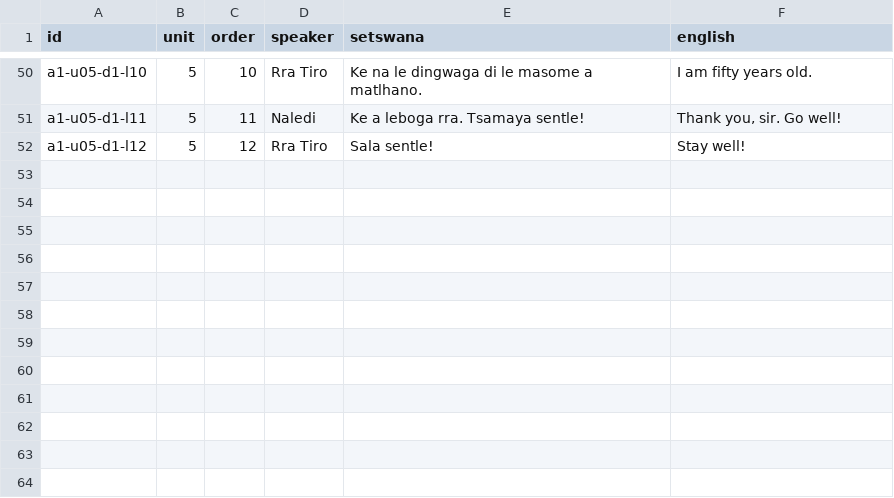
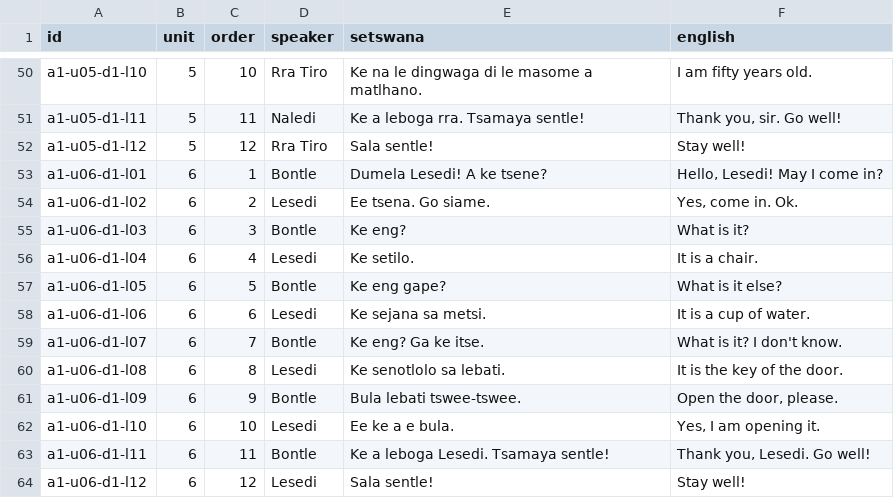
Before and after one commit to NubianPixel/kal-elearning, a CSV file: content/a1/dialogues.csv, drawn as a sheet; only a part is shown, gaps mark what is left out; the diff names each change by its address in the sheet, - before the commit and + after, or states it on an @@ line.

```diff
--- a/content/a1/dialogues.csv
+++ b/content/a1/dialogues.csv
+row 53: a1-u06-d1-l01 | 6 | 1 | Bontle | Dumela Lesedi! A ke tsene? | Hello, Lesedi! May I come in?
+row 54: a1-u06-d1-l02 | 6 | 2 | Lesedi | Ee tsena. Go siame. | Yes, come in. Ok.
+row 55: a1-u06-d1-l03 | 6 | 3 | Bontle | Ke eng? | What is it?
+row 56: a1-u06-d1-l04 | 6 | 4 | Lesedi | Ke setilo. | It is a chair.
+row 57: a1-u06-d1-l05 | 6 | 5 | Bontle | Ke eng gape? | What is it else?
+row 58: a1-u06-d1-l06 | 6 | 6 | Lesedi | Ke sejana sa metsi. | It is a cup of water.
+row 59: a1-u06-d1-l07 | 6 | 7 | Bontle | Ke eng? Ga ke itse. | What is it? I don't know.
+row 60: a1-u06-d1-l08 | 6 | 8 | Lesedi | Ke senotlolo sa lebati. | It is the key of the door.
+row 61: a1-u06-d1-l09 | 6 | 9 | Bontle | Bula lebati tswee-tswee. | Open the door, please.
+row 62: a1-u06-d1-l10 | 6 | 10 | Lesedi | Ee ke a e bula. | Yes, I am opening it.
+row 63: a1-u06-d1-l11 | 6 | 11 | Bontle | Ke a leboga Lesedi. Tsamaya sentle! | Thank you, Lesedi. Go well!
+row 64: a1-u06-d1-l12 | 6 | 12 | Lesedi | Sala sentle! | Stay well!
```
Also changed, not shown: content/a1/grammar.csv, content/a1/items.csv, 4 other files.
